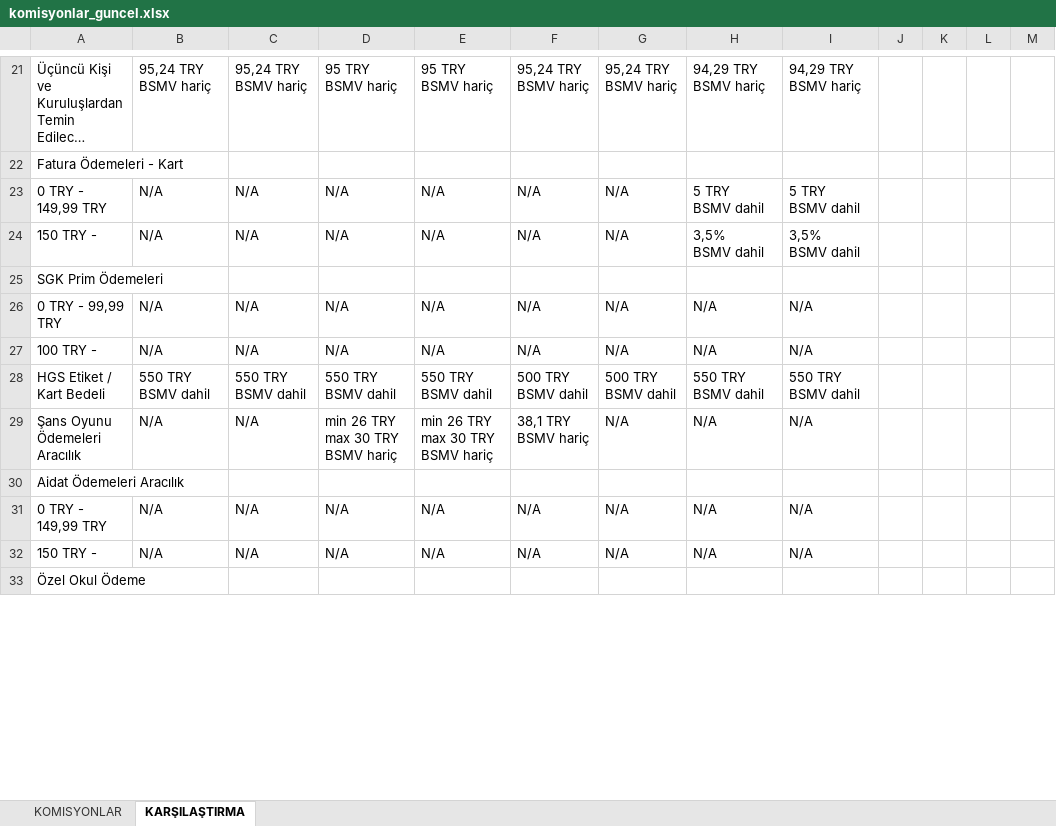
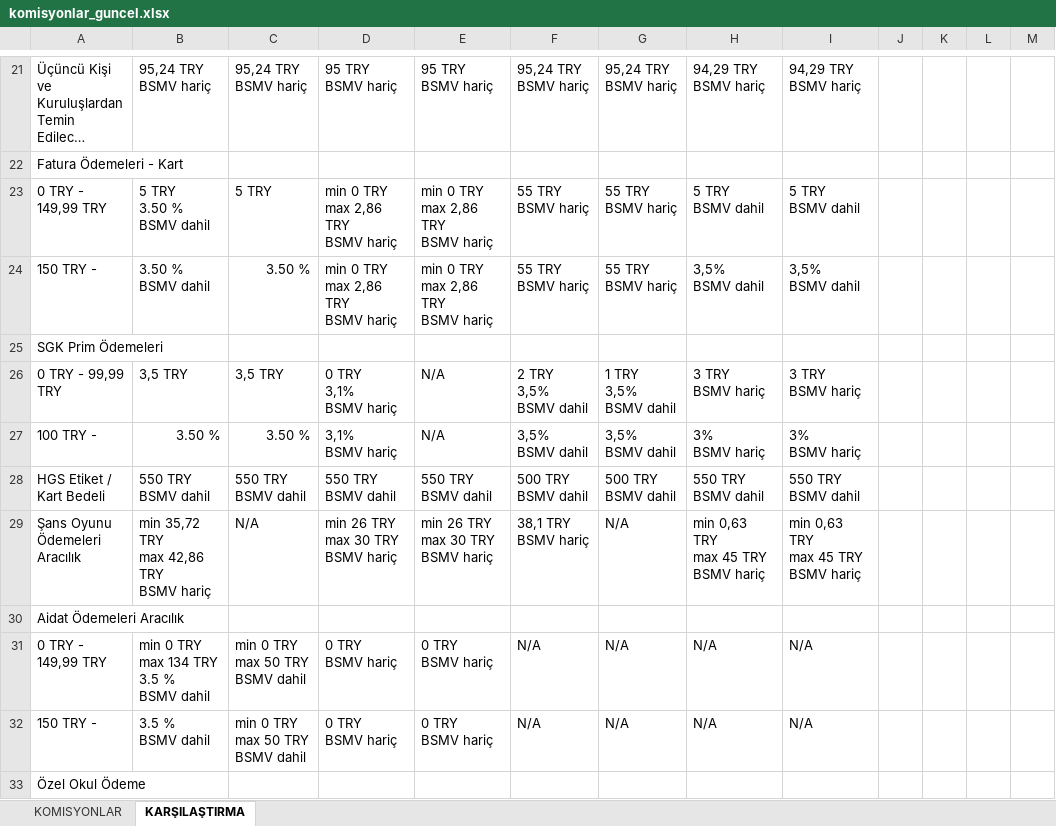
Before and after one commit to ozgeyamc/komisyon_analiz, an Excel workbook: komisyonlar_guncel.xlsx, sheet KARŞILAŞTIRMA, drawn as a sheet; only a part is shown, gaps mark what is left out; long unchanged cells end in …; values as stored, in another font and other column widths than the file's, no cell formats; removed rows and columns are numbered as before the commit, all else as after; ↵ is a line break in a cell; the diff covers the shown part only; the diff names each change by its address in the sheet, - before the commit and + after, or states it on an @@ line.

```diff
--- a/komisyonlar_guncel.xlsx (sheet KARŞILAŞTIRMA)
+++ b/komisyonlar_guncel.xlsx (sheet KARŞILAŞTIRMA)
-B23: N/A
+B23: 5 TRY ↵ 3.50 % ↵ BSMV dahil
-C23: N/A
+C23: 5 TRY
-D23:D24: N/A
+D23:D24: min 0 TRY ↵ max 2,86 TRY ↵ BSMV hariç
-E23:E24: N/A
+E23:E24: min 0 TRY ↵ max 2,86 TRY ↵ BSMV hariç
-F23:F24: N/A
+F23:F24: 55 TRY ↵ BSMV hariç
-G23:G24: N/A
+G23:G24: 55 TRY ↵ BSMV hariç
-B24: N/A
+B24: 3.50 % ↵ BSMV dahil
-C24: N/A
+C24: 3.50 %
-row 26: 0 TRY - 99,99 TRY | N/A | N/A | N/A | N/A | N/A | N/A | N/A | N/A
-row 27: 100 TRY - | N/A | N/A | N/A | N/A | N/A | N/A | N/A | N/A
+row 26: 0 TRY - 99,99 TRY | 3,5 TRY | 3,5 TRY | 0 TRY ↵ 3,1% ↵ BSMV hariç | N/A | 2 TRY ↵ 3,5% ↵ BSMV dahil | 1 TRY ↵ 3,5% ↵ BSMV dahil | 3 TRY ↵ BSMV hariç | 3 TRY ↵ BSMV hariç
+row 27: 100 TRY - | 3.50 % | 3.50 % | 3,1% ↵ BSMV hariç | N/A | 3,5% ↵ BSMV dahil | 3,5% ↵ BSMV dahil | 3% ↵ BSMV hariç | 3% ↵ BSMV hariç
-B29: N/A
+B29: min 35,72 TRY ↵ max 42,86 TRY ↵ BSMV hariç
-H29: N/A
+H29: min 0,63 TRY ↵ max 45 TRY ↵ BSMV hariç
-I29: N/A
+I29: min 0,63 TRY ↵ max 45 TRY ↵ BSMV hariç
-B31: N/A
+B31: min 0 TRY ↵ max 134 TRY ↵ 3.5 % ↵ BSMV dahil
-C31:C32: N/A
+C31:C32: min 0 TRY ↵ max 50 TRY ↵ BSMV dahil
-D31:D32: N/A
+D31:D32: 0 TRY ↵ BSMV hariç
-E31:E32: N/A
+E31:E32: 0 TRY ↵ BSMV hariç
-B32: N/A
+B32: 3.5 % ↵ BSMV dahil
```
Also changed, not shown: 1 added row, 1 removed row and 59 edited cells elsewhere in this sheet, sheet KOMISYONLAR, cell formats.
